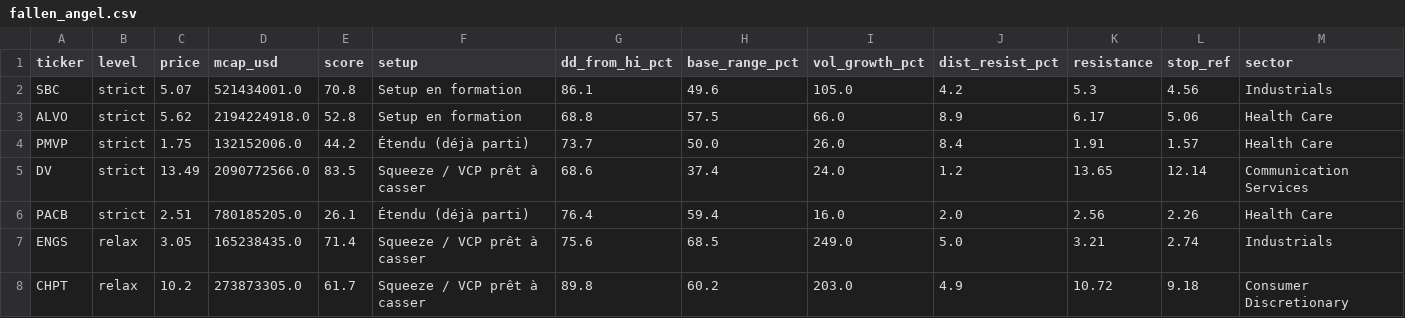
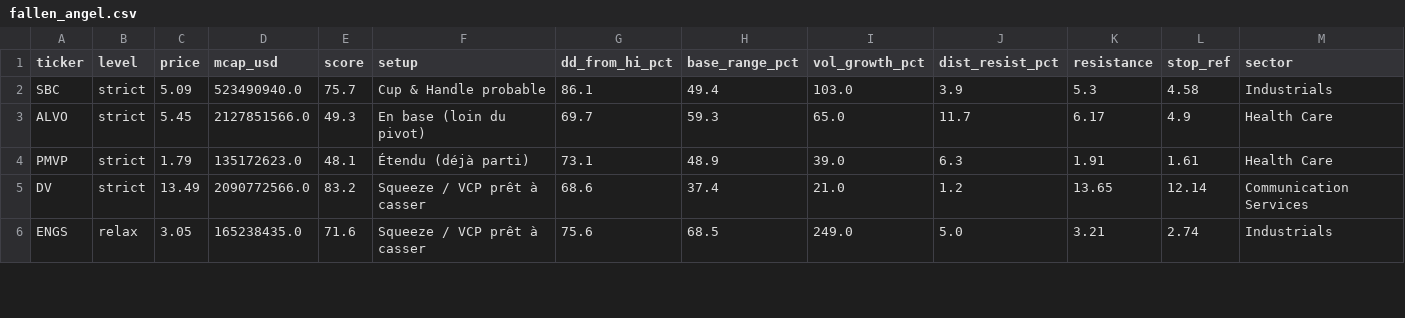
Before and after one commit to ArnaudVarela/TradingScan, a CSV file: fallen_angel.csv, drawn as a sheet; only a part is shown; the diff covers the shown part only.

```diff
--- a/fallen_angel.csv
+++ b/fallen_angel.csv
@@ -1,8 +1,6 @@
 ticker,level,price,mcap_usd,score,setup,dd_from_hi_pct,base_range_pct,vol_growth_pct,dist_resist_pct,resistance,stop_ref,sector
-SBC,strict,5.07,521434001.0,70.8,Setup en formation,86.1,49.6,105.0,4.2,5.3,4.56,Industrials
-ALVO,strict,5.62,2194224918.0,52.8,Setup en formation,68.8,57.5,66.0,8.9,6.17,5.06,Health Care
-PMVP,strict,1.75,132152006.0,44.2,Étendu (déjà parti),73.7,50.0,26.0,8.4,1.91,1.57,Health Care
-DV,strict,13.49,2090772566.0,83.5,Squeeze / VCP prêt à casser,68.6,37.4,24.0,1.2,13.65,12.14,Communication Services
-PACB,strict,2.51,780185205.0,26.1,Étendu (déjà parti),76.4,59.4,16.0,2.0,2.56,2.26,Health Care
-ENGS,relax,3.05,165238435.0,71.4,Squeeze / VCP prêt à casser,75.6,68.5,249.0,5.0,3.21,2.74,Industrials
-CHPT,relax,10.2,273873305.0,61.7,Squeeze / VCP prêt à casser,89.8,60.2,203.0,4.9,10.72,9.18,Consumer Discretionary
+SBC,strict,5.09,523490940.0,75.7,Cup & Handle probable,86.1,49.4,103.0,3.9,5.3,4.58,Industrials
+ALVO,strict,5.45,2127851566.0,49.3,En base (loin du pivot),69.7,59.3,65.0,11.7,6.17,4.9,Health Care
+PMVP,strict,1.79,135172623.0,48.1,Étendu (déjà parti),73.1,48.9,39.0,6.3,1.91,1.61,Health Care
+DV,strict,13.49,2090772566.0,83.2,Squeeze / VCP prêt à casser,68.6,37.4,21.0,1.2,13.65,12.14,Communication Services
+ENGS,relax,3.05,165238435.0,71.6,Squeeze / VCP prêt à casser,75.6,68.5,249.0,5.0,3.21,2.74,Industrials
```
Also changed, not shown: 3 added rows, 1 removed row and 67 edited cells elsewhere in this file, dashboard/public/sector_heat_gics.csv, dashboard/public/signals_log.csv, 4 other files.
